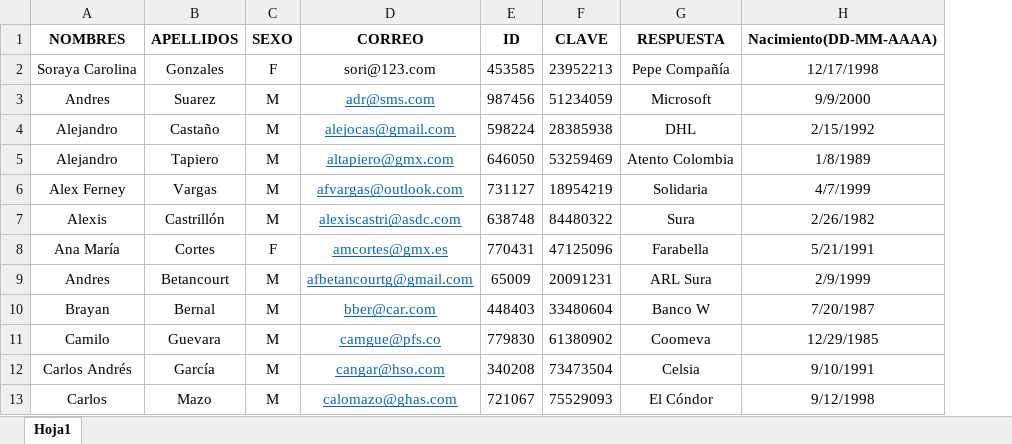
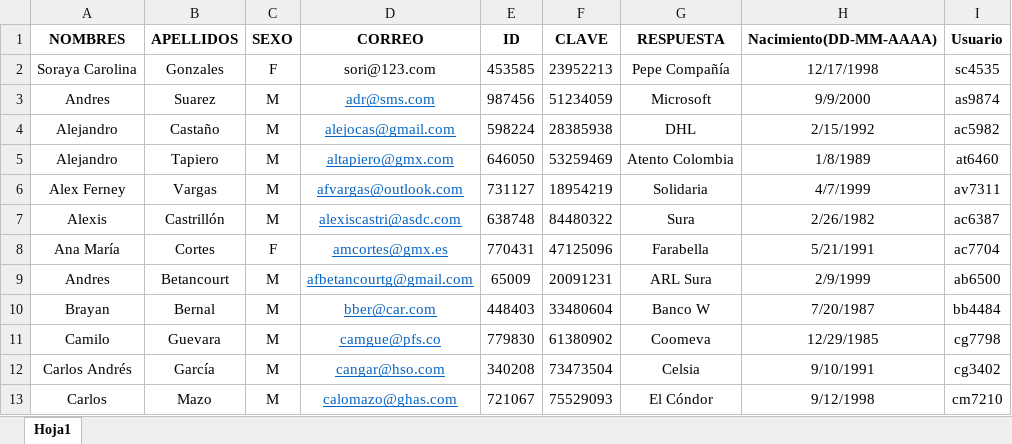
Before and after one commit to uniquindiogaso/MyBanco, an Excel workbook: ClientesDatos.xlsx, sheet Hoja1, drawn as a sheet; only a part is shown; values as stored, in another font and other column widths than the file's, no borders; the diff names each change by its address in the sheet, - before the commit and + after, or states it on an @@ line.

Commit message:
Cambios en archivo Clientes

```diff
--- a/ClientesDatos.xlsx (sheet Hoja1)
+++ b/ClientesDatos.xlsx (sheet Hoja1)
+column I (Usuario), rows 2-13: sc4535 | as9874 | ac5982 | at6460 | av7311 | ac6387 | ac7704 | ab6500 | bb4484 | cg7798 | cg3402 | cm7210
```
Also changed, not shown: 19 other files.
